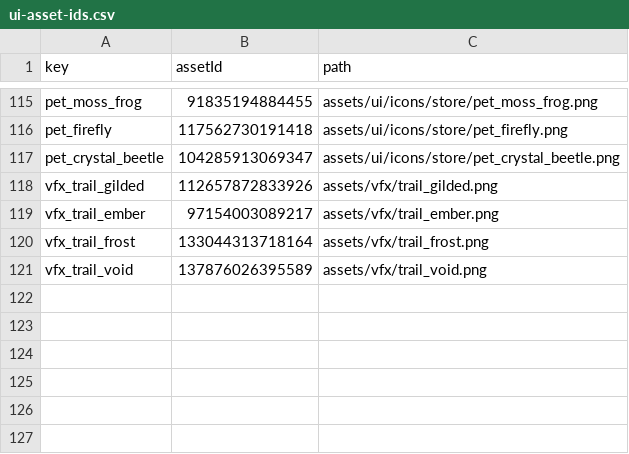
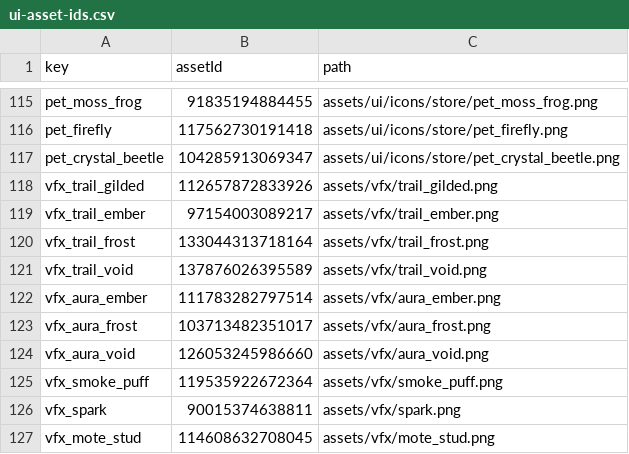
Before and after one commit to SadMicha/loot-rush, a CSV file: assets/ui-asset-ids.csv, drawn as a sheet; only a part is shown, gaps mark what is left out; the diff names each change by its address in the sheet, - before the commit and + after, or states it on an @@ line.

```diff
--- a/assets/ui-asset-ids.csv
+++ b/assets/ui-asset-ids.csv
+row 122: vfx_aura_ember | 111783282797514 | assets/vfx/aura_ember.png
+row 123: vfx_aura_frost | 103713482351017 | assets/vfx/aura_frost.png
+row 124: vfx_aura_void | 126053245986660 | assets/vfx/aura_void.png
+row 125: vfx_smoke_puff | 119535922672364 | assets/vfx/smoke_puff.png
+row 126: vfx_spark | 90015374638811 | assets/vfx/spark.png
+row 127: vfx_mote_stud | 114608632708045 | assets/vfx/mote_stud.png
```
Also changed, not shown: 13 other files.
